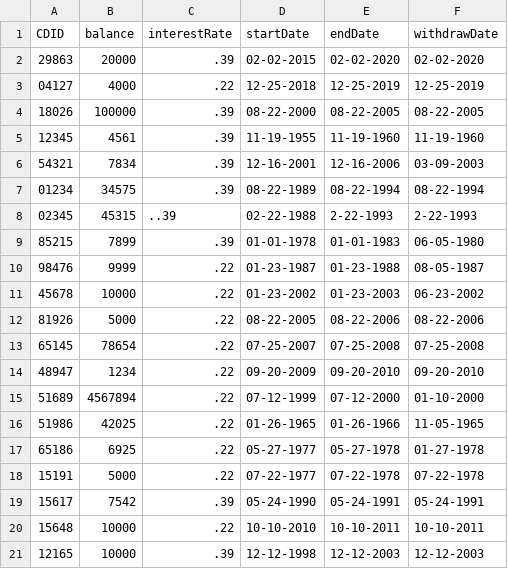
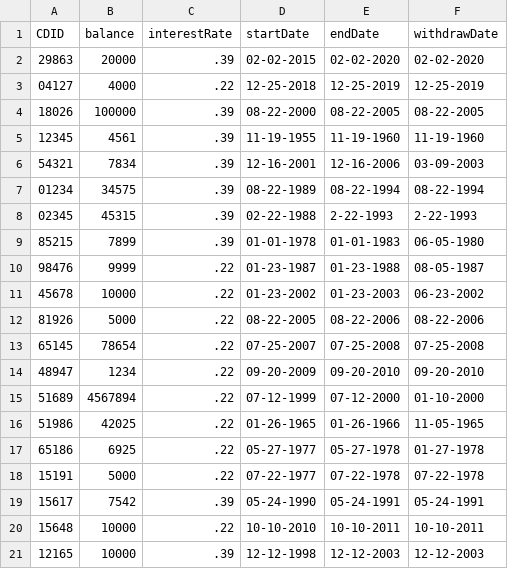
Before and after one commit to jstevenson7/BankingSystem, a CSV file: src/CertofDeposit.csv, drawn as a sheet.

Commit message:
Update CertofDeposit.csv

```diff
--- a/src/CertofDeposit.csv
+++ b/src/CertofDeposit.csv
@@ -7,3 +7,3 @@ CDID,balance,interestRate,startDate,endDate, withdrawDate
 01234,34575,.39,08-22-1989,08-22-1994,08-22-1994
-02345,45315,..39,02-22-1988,2-22-1993,2-22-1993
+02345,45315,.39,02-22-1988,2-22-1993,2-22-1993
 85215,7899,.39,01-01-1978,01-01-1983, 06-05-1980
```
